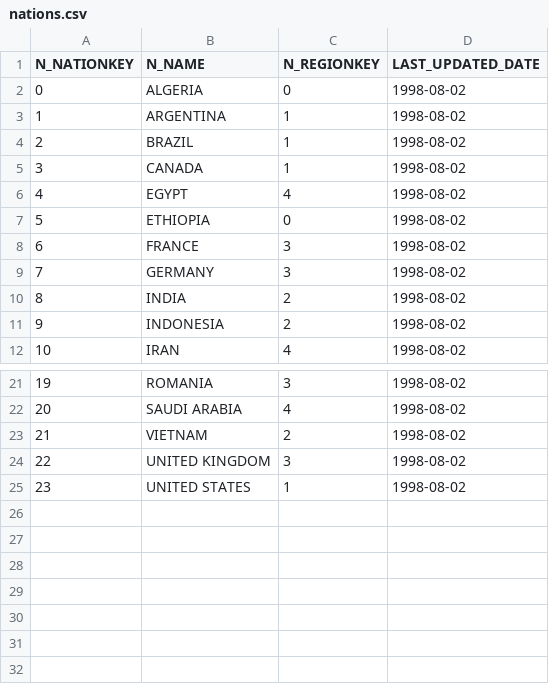
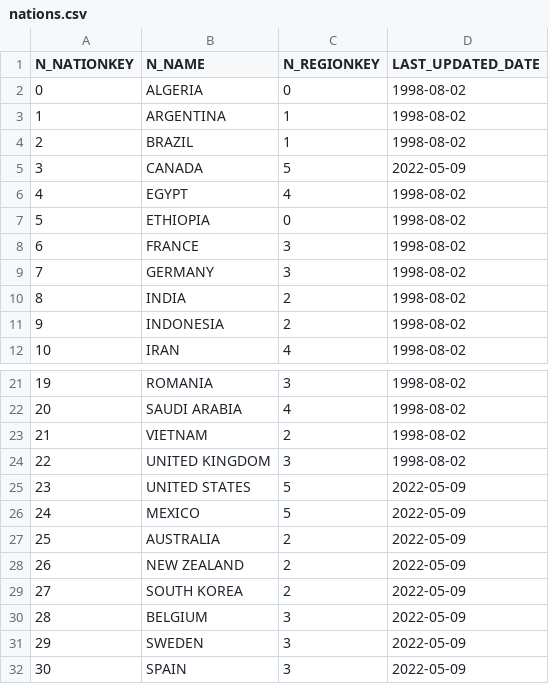
Before and after one commit to kamalaganesh/test_dbt, a CSV file: seeds/nations.csv, drawn as a sheet; only a part is shown, gaps mark what is left out.

Commit message:
seed and incremental model

```diff
--- a/seeds/nations.csv
+++ b/seeds/nations.csv
@@ -4,3 +4,3 @@ N_NATIONKEY,	N_NAME,	N_REGIONKEY,	LAST_UPDATED_DATE
 2,	BRAZIL,	1,	1998-08-02
-3,	CANADA,	1,	1998-08-02
+3,	CANADA,	5,	2022-05-09
 4,	EGYPT,	4,	1998-08-02
@@ -24,2 +24,9 @@ N_NATIONKEY,	N_NAME,	N_REGIONKEY,	LAST_UPDATED_DATE
 22,	UNITED KINGDOM,	3,	1998-08-02
-23,	UNITED STATES,	1,	1998-08-02
+23,	UNITED STATES,	5,	2022-05-09
+24,	MEXICO,	5,	2022-05-09
+25,	AUSTRALIA,	2,	2022-05-09
+26,	NEW ZEALAND,	2,	2022-05-09
+27,	SOUTH KOREA,	2,	2022-05-09
+28,	BELGIUM,	3,	2022-05-09
+29,	SWEDEN,	3,	2022-05-09
+30,	SPAIN,	3,	2022-05-09
```
